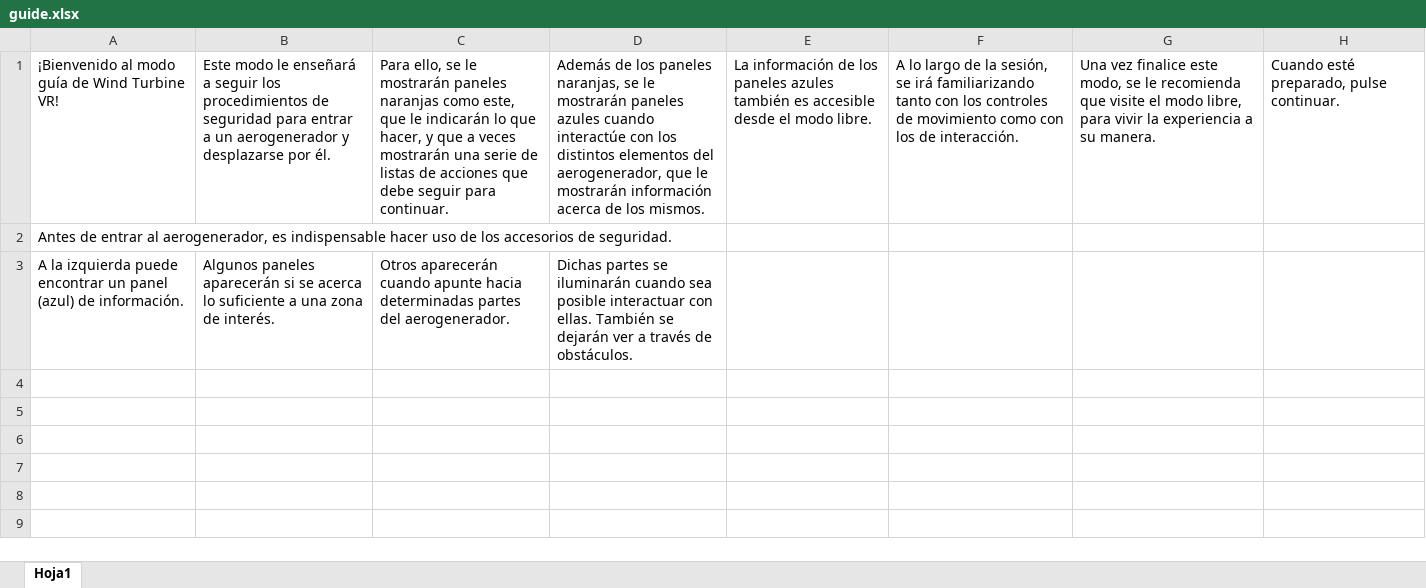
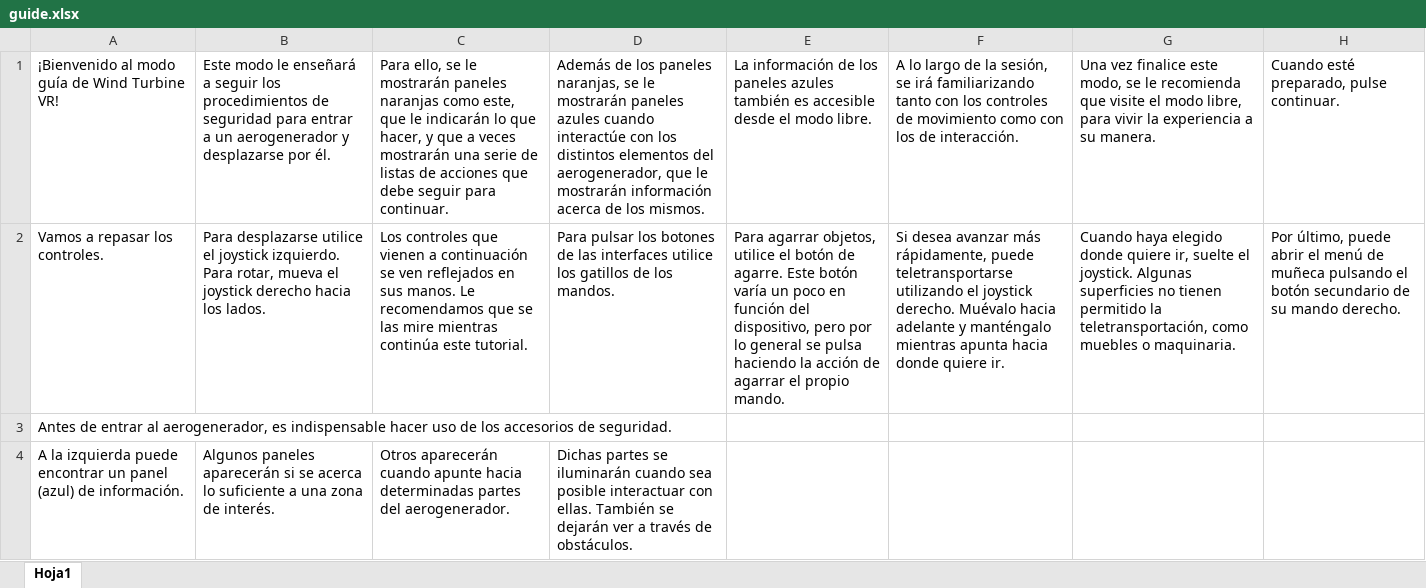
Before and after one commit to Chgv99/wind-turbine-vr, an Excel workbook: guide.xlsx, sheet Hoja1, drawn as a sheet; values as stored, in another font and other column widths than the file's, no borders; the diff names each change by its address in the sheet, - before the commit and + after, or states it on an @@ line.

Commit message:
Control guide (1)

```diff
--- a/guide.xlsx (sheet Hoja1)
+++ b/guide.xlsx (sheet Hoja1)
+row 2: Vamos a repasar los controles. | Para desplazarse utilice el joystick izquierdo. Para rotar, mueva el joystick derecho hacia los lados. | Los controles que vienen a continuación se ven reflejados en sus manos. Le recomendamos que se las mire mientras continúa este tutorial. | Para pulsar los botones de las interfaces utilice los gatillos de los mandos. | Para agarrar objetos, utilice el botón de agarre. Este botón varía un poco en función del dispositivo, pero por lo general se pulsa haciendo la acción de agarrar el propio mando. | Si desea avanzar más rápidamente, puede teletransportarse utilizando el joystick derecho. Muévalo hacia adelante y manténgalo mientras apunta hacia donde quiere ir. | Cuando haya elegido donde quiere ir, suelte el joystick. Algunas superficies no tienen permitido la teletransportación, como muebles o maquinaria. | Por último, puede abrir el menú de muñeca pulsando el botón secundario de su mando derecho.
```
Also changed, not shown: 3 other files.
